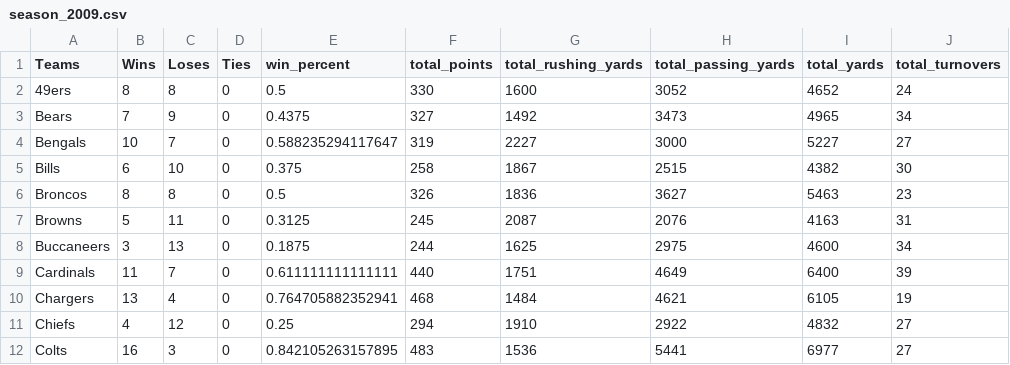
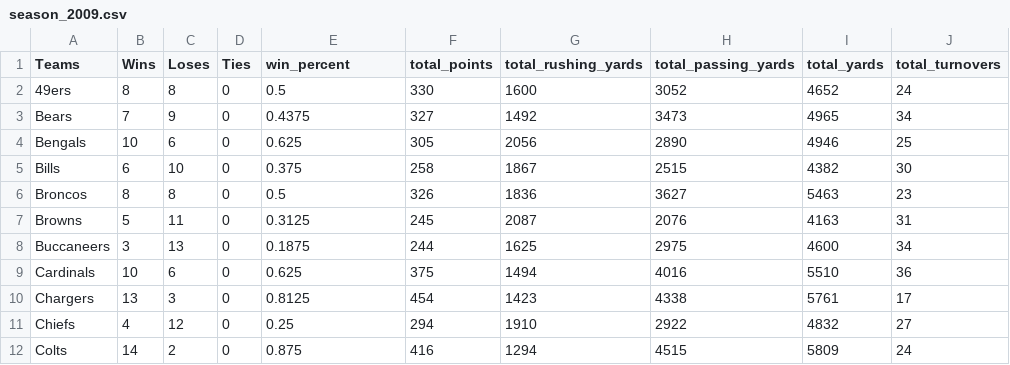
Before and after one commit to rohansingh601/DS340_FinalProject, a CSV file: season_2009.csv, drawn as a sheet; only a part is shown; the diff covers the shown part only.

```diff
--- a/season_2009.csv
+++ b/season_2009.csv
@@ -3,3 +3,3 @@ Teams,Wins,Loses,Ties,win_percent,total_points,total_rushing_yards,total_passing
 Bears,7,9,0,0.4375,327,1492,3473,4965,34
-Bengals,10,7,0,0.588235294117647,319,2227,3000,5227,27
+Bengals,10,6,0,0.625,305,2056,2890,4946,25
 Bills,6,10,0,0.375,258,1867,2515,4382,30
@@ -8,5 +8,5 @@ Browns,5,11,0,0.3125,245,2087,2076,4163,31
 Buccaneers,3,13,0,0.1875,244,1625,2975,4600,34
-Cardinals,11,7,0,0.611111111111111,440,1751,4649,6400,39
-Chargers,13,4,0,0.764705882352941,468,1484,4621,6105,19
+Cardinals,10,6,0,0.625,375,1494,4016,5510,36
+Chargers,13,3,0,0.8125,454,1423,4338,5761,17
 Chiefs,4,12,0,0.25,294,1910,2922,4832,27
-Colts,16,3,0,0.842105263157895,483,1536,5441,6977,27
+Colts,14,2,0,0.875,416,1294,4515,5809,24
```
Also changed, not shown: 60 edited cells elsewhere in this file, season_2013.csv, season_2015.csv, 12 other files.
